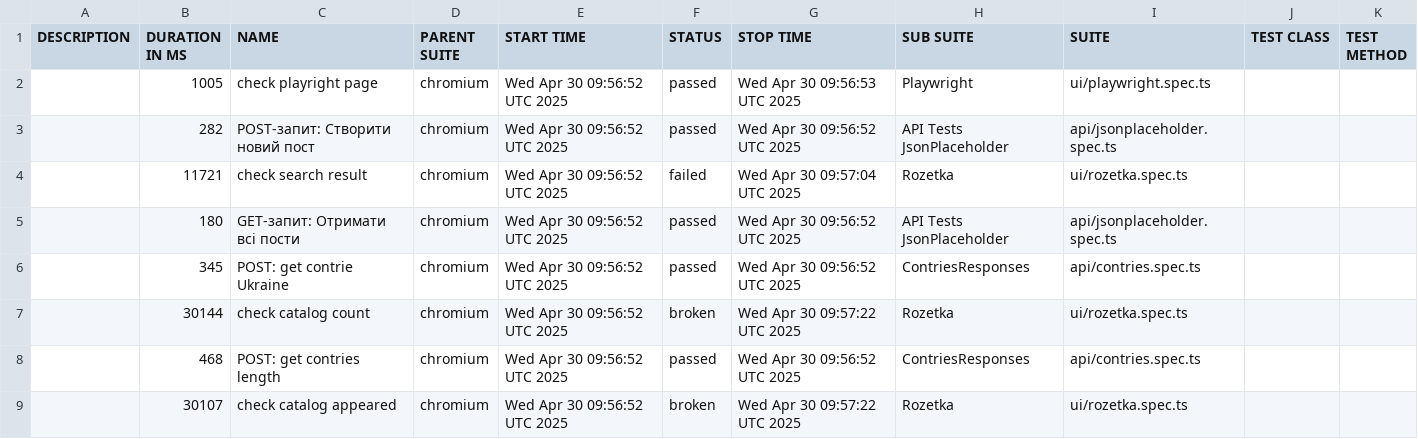
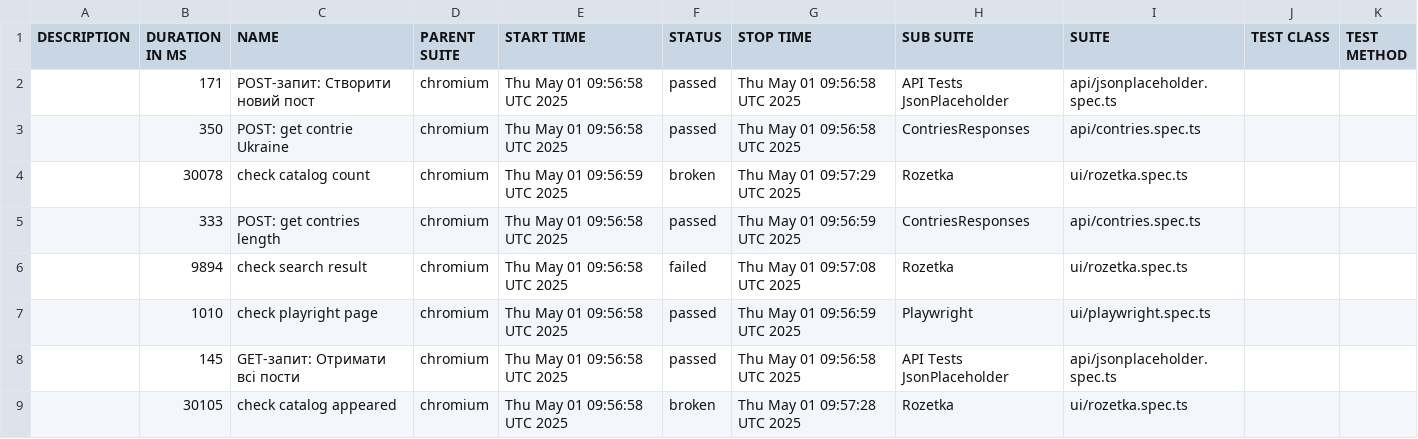
Before and after one commit to Vanecheek/new_IVAN_tests_playwrite, a CSV file: data/suites.csv, drawn as a sheet.

```diff
--- a/data/suites.csv
+++ b/data/suites.csv
@@ -1,9 +1,9 @@
 "DESCRIPTION","DURATION IN MS","NAME","PARENT SUITE","START TIME","STATUS","STOP TIME","SUB SUITE","SUITE","TEST CLASS","TEST METHOD"
-"","1005","check playright page","chromium","Wed Apr 30 09:56:52 UTC 2025","passed","Wed Apr 30 09:56:53 UTC 2025","Playwright","ui/playwright.spec.ts","",""
-"","282","POST-запит: Створити новий пост","chromium","Wed Apr 30 09:56:52 UTC 2025","passed","Wed Apr 30 09:56:52 UTC 2025","API Tests JsonPlaceholder","api/jsonplaceholder.spec.ts","",""
-"","11721","check search result","chromium","Wed Apr 30 09:56:52 UTC 2025","failed","Wed Apr 30 09:57:04 UTC 2025","Rozetka","ui/rozetka.spec.ts","",""
-"","180","GET-запит: Отримати всі пости","chromium","Wed Apr 30 09:56:52 UTC 2025","passed","Wed Apr 30 09:56:52 UTC 2025","API Tests JsonPlaceholder","api/jsonplaceholder.spec.ts","",""
-"","345","POST: get contrie Ukraine","chromium","Wed Apr 30 09:56:52 UTC 2025","passed","Wed Apr 30 09:56:52 UTC 2025","ContriesResponses","api/contries.spec.ts","",""
-"","30144","check catalog count","chromium","Wed Apr 30 09:56:52 UTC 2025","broken","Wed Apr 30 09:57:22 UTC 2025","Rozetka","ui/rozetka.spec.ts","",""
-"","468","POST: get contries length","chromium","Wed Apr 30 09:56:52 UTC 2025","passed","Wed Apr 30 09:56:52 UTC 2025","ContriesResponses","api/contries.spec.ts","",""
-"","30107","check catalog appeared","chromium","Wed Apr 30 09:56:52 UTC 2025","broken","Wed Apr 30 09:57:22 UTC 2025","Rozetka","ui/rozetka.spec.ts","",""
+"","171","POST-запит: Створити новий пост","chromium","Thu May 01 09:56:58 UTC 2025","passed","Thu May 01 09:56:58 UTC 2025","API Tests JsonPlaceholder","api/jsonplaceholder.spec.ts","",""
+"","350","POST: get contrie Ukraine","chromium","Thu May 01 09:56:58 UTC 2025","passed","Thu May 01 09:56:58 UTC 2025","ContriesResponses","api/contries.spec.ts","",""
+"","30078","check catalog count","chromium","Thu May 01 09:56:59 UTC 2025","broken","Thu May 01 09:57:29 UTC 2025","Rozetka","ui/rozetka.spec.ts","",""
+"","333","POST: get contries length","chromium","Thu May 01 09:56:58 UTC 2025","passed","Thu May 01 09:56:59 UTC 2025","ContriesResponses","api/contries.spec.ts","",""
+"","9894","check search result","chromium","Thu May 01 09:56:58 UTC 2025","failed","Thu May 01 09:57:08 UTC 2025","Rozetka","ui/rozetka.spec.ts","",""
+"","1010","check playright page","chromium","Thu May 01 09:56:58 UTC 2025","passed","Thu May 01 09:56:59 UTC 2025","Playwright","ui/playwright.spec.ts","",""
+"","145","GET-запит: Отримати всі пости","chromium","Thu May 01 09:56:58 UTC 2025","passed","Thu May 01 09:56:58 UTC 2025","API Tests JsonPlaceholder","api/jsonplaceholder.spec.ts","",""
+"","30105","check catalog appeared","chromium","Thu May 01 09:56:58 UTC 2025","broken","Thu May 01 09:57:28 UTC 2025","Rozetka","ui/rozetka.spec.ts","",""
```
Also changed, not shown: 39 other files.
